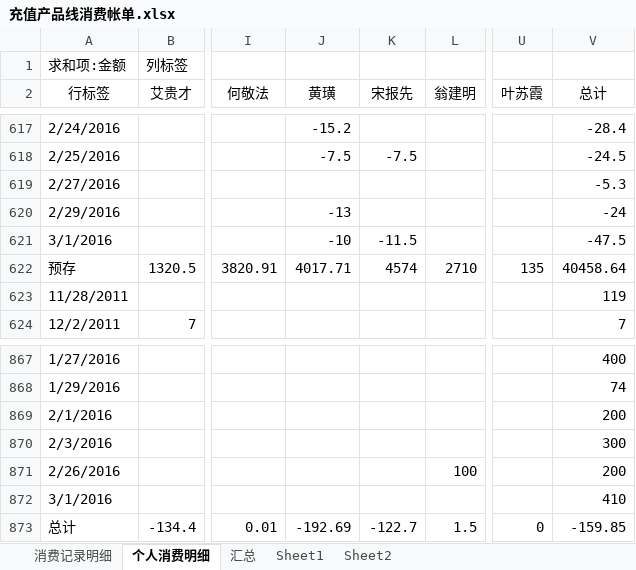
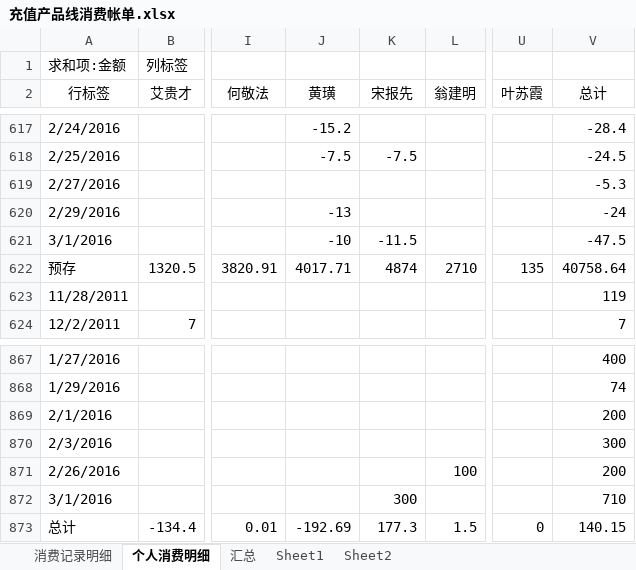
Before and after one commit to junyangren/BillingInfo, an Excel workbook: 充值产品线消费帐单.xlsx, sheet 个人消费明细, drawn as a sheet; only a part is shown, gaps mark what is left out; values as stored, in another font and other column widths than the file's, no borders; the diff names each change by its address in the sheet, - before the commit and + after, or states it on an @@ line.

```diff
--- a/充值产品线消费帐单.xlsx (sheet 个人消费明细)
+++ b/充值产品线消费帐单.xlsx (sheet 个人消费明细)
-K622 (宋报先): 4574
+K622 (宋报先): 4874
-V622 (总计): 40458.64
+V622 (总计): 40758.64
-K872 (宋报先): (empty)
+K872 (宋报先): 300
-V872 (总计): 410
+V872 (总计): 710
-K873 (宋报先): -122.7
+K873 (宋报先): 177.3
-V873 (总计): -159.85
+V873 (总计): 140.15
```
Also changed, not shown: sheet 汇总, sheet 消费记录明细.
